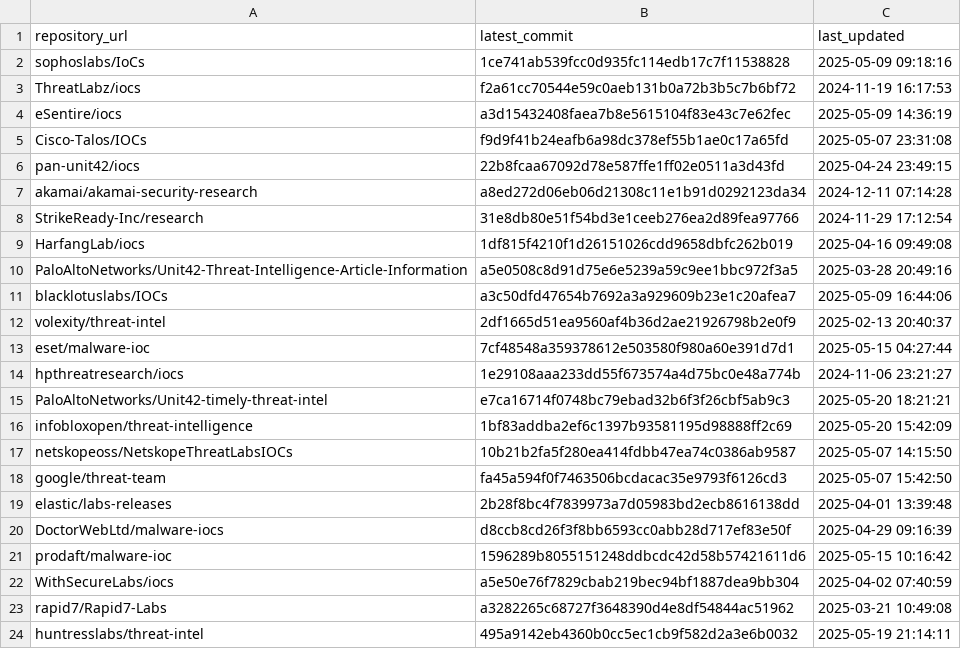
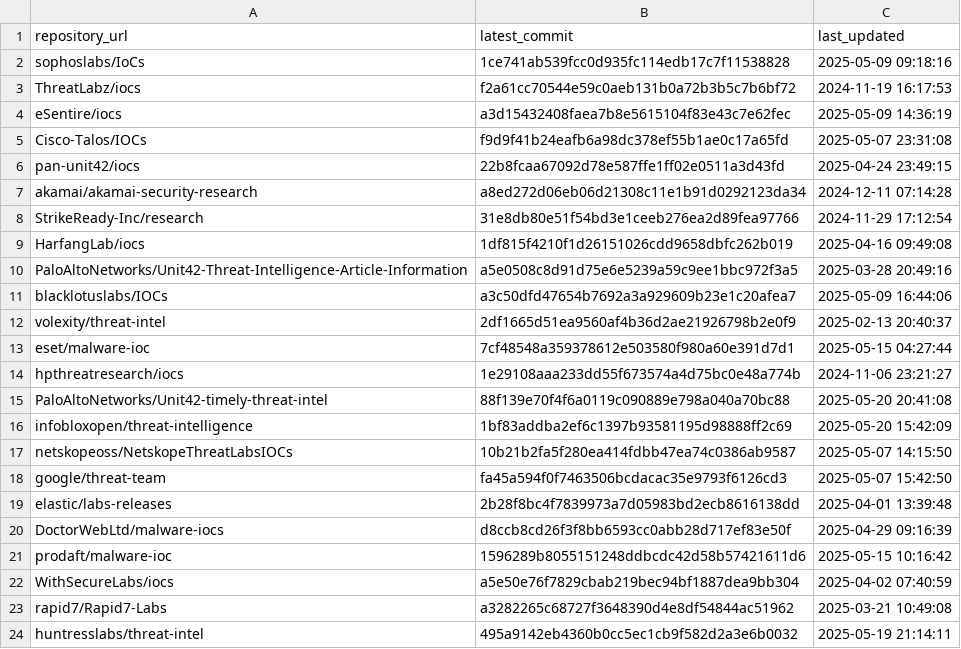
Before and after one commit to sudesh0sudesh/GithubIOC_Collector, a CSV file: ioc_sources.csv, drawn as a sheet.

```diff
--- a/ioc_sources.csv
+++ b/ioc_sources.csv
@@ -14,3 +14,3 @@ eset/malware-ioc,7cf48548a359378612e503580f980a60e391d7d1,2025-05-15 04:27:44
 hpthreatresearch/iocs,1e29108aaa233dd55f673574a4d75bc0e48a774b,2024-11-06 23:21:27
-PaloAltoNetworks/Unit42-timely-threat-intel,e7ca16714f0748bc79ebad32b6f3f26cbf5ab9c3,2025-05-20 18:21:21
+PaloAltoNetworks/Unit42-timely-threat-intel,88f139e70f4f6a0119c090889e798a040a70bc88,2025-05-20 20:41:08
 infobloxopen/threat-intelligence,1bf83addba2ef6c1397b93581195d98888ff2c69,2025-05-20 15:42:09
```
Also changed, not shown: 4 other files.
